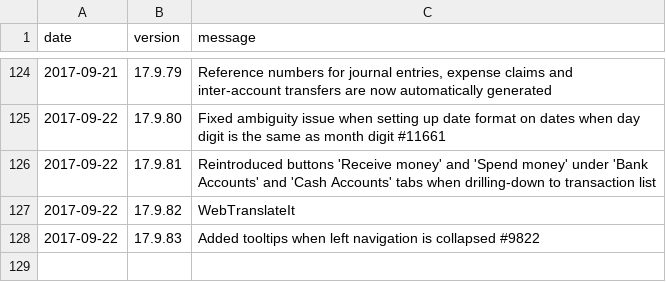
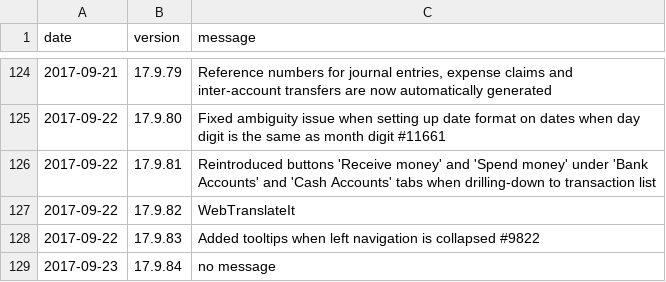
Before and after one commit to 3etechinns/www.manager.io, a CSV file: _data/releases.csv, drawn as a sheet; only a part is shown, gaps mark what is left out.

Commit message:
New release

```diff
--- a/_data/releases.csv
+++ b/_data/releases.csv
@@ -128 +128,2 @@ date,version,message
 2017-09-22,17.9.83,"Added tooltips when left navigation is collapsed #9822"
+2017-09-23,17.9.84,"no message"
```
